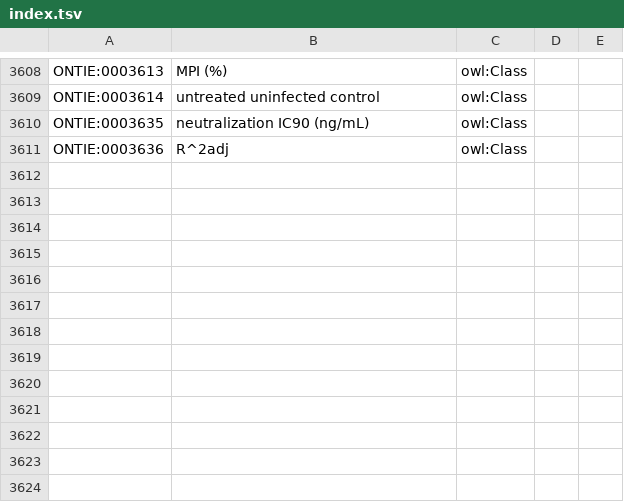
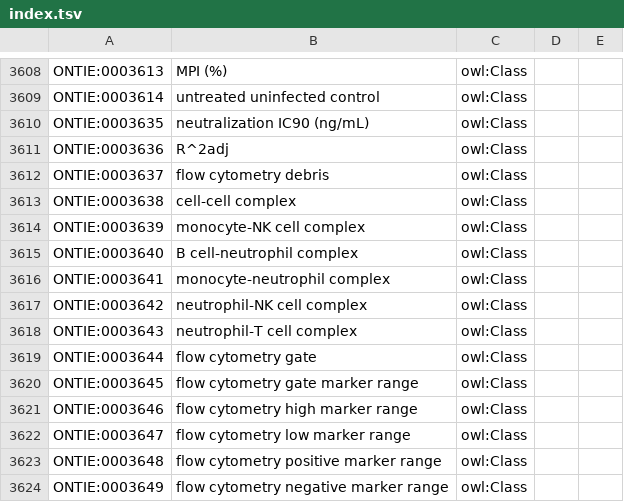
Before and after one commit to IEDB/ONTIE, a TSV file: src/ontology/templates/index.tsv, drawn as a sheet; only a part is shown, gaps mark what is left out; the diff names each change by its address in the sheet, - before the commit and + after, or states it on an @@ line.

```diff
--- a/src/ontology/templates/index.tsv
+++ b/src/ontology/templates/index.tsv
+row 3612: ONTIE:0003637 | flow cytometry debris | owl:Class
+row 3613: ONTIE:0003638 | cell-cell complex | owl:Class
+row 3614: ONTIE:0003639 | monocyte-NK cell complex | owl:Class
+row 3615: ONTIE:0003640 | B cell-neutrophil complex | owl:Class
+row 3616: ONTIE:0003641 | monocyte-neutrophil complex | owl:Class
+row 3617: ONTIE:0003642 | neutrophil-NK cell complex | owl:Class
+row 3618: ONTIE:0003643 | neutrophil-T cell complex | owl:Class
+row 3619: ONTIE:0003644 | flow cytometry gate | owl:Class
+row 3620: ONTIE:0003645 | flow cytometry gate marker range | owl:Class
+row 3621: ONTIE:0003646 | flow cytometry high marker range | owl:Class
+row 3622: ONTIE:0003647 | flow cytometry low marker range | owl:Class
+row 3623: ONTIE:0003648 | flow cytometry positive marker range | owl:Class
+row 3624: ONTIE:0003649 | flow cytometry negative marker range | owl:Class
```
Also changed, not shown: src/ontology/templates/external.tsv, src/ontology/templates/other.tsv, 1 other file.
